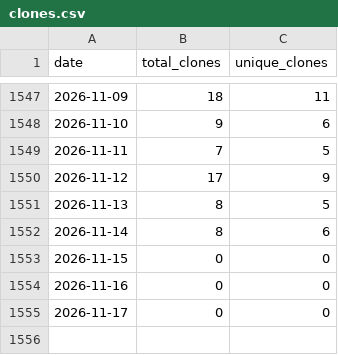
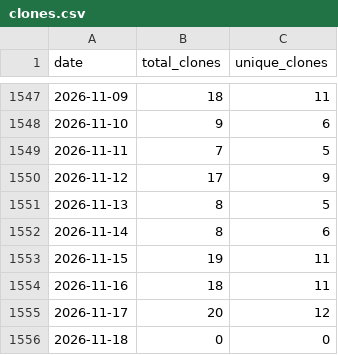
Before and after one commit to wumphlett/COMP-5660, a CSV file: .traffic/clones.csv, drawn as a sheet; only a part is shown, gaps mark what is left out.

Commit message:
Updating repository traffic

```diff
--- a/.traffic/clones.csv
+++ b/.traffic/clones.csv
@@ -1552,4 +1552,5 @@ date,total_clones,unique_clones
 2026-11-14,8,6
-2026-11-15,0,0
-2026-11-16,0,0
-2026-11-17,0,0
+2026-11-15,19,11
+2026-11-16,18,11
+2026-11-17,20,12
+2026-11-18,0,0
```
Also changed, not shown: .traffic/views.csv, 3 other files.
